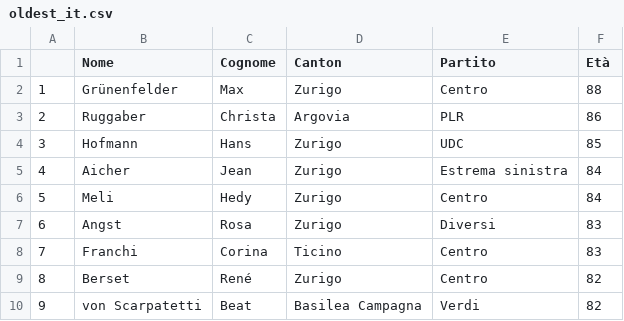
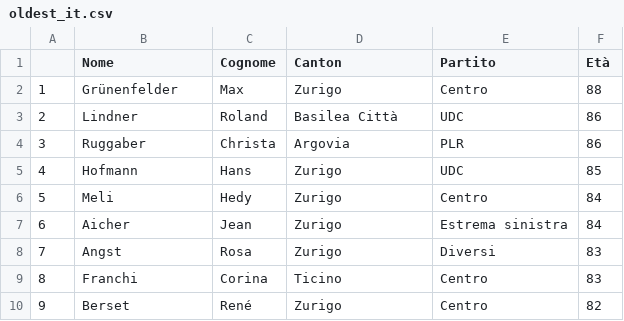
Before and after one commit to vey83/CN_2019, a CSV file: Output/IT/oldest_it.csv, drawn as a sheet; only a part is shown; the diff covers the shown part only.

Commit message:
update BFS 14.9 (22 cantons)

```diff
--- a/Output/IT/oldest_it.csv
+++ b/Output/IT/oldest_it.csv
@@ -2,9 +2,9 @@
 "1","Grünenfelder","Max","Zurigo","Centro",88
-"2","Ruggaber","Christa","Argovia","PLR",86
-"3","Hofmann","Hans","Zurigo","UDC",85
-"4","Aicher","Jean","Zurigo","Estrema sinistra",84
+"2","Lindner","Roland","Basilea Città","UDC",86
+"3","Ruggaber","Christa","Argovia","PLR",86
+"4","Hofmann","Hans","Zurigo","UDC",85
 "5","Meli","Hedy","Zurigo","Centro",84
-"6","Angst","Rosa","Zurigo","Diversi",83
-"7","Franchi","Corina","Ticino","Centro",83
-"8","Berset","René","Zurigo","Centro",82
-"9","von Scarpatetti","Beat","Basilea Campagna","Verdi",82
+"6","Aicher","Jean","Zurigo","Estrema sinistra",84
+"7","Angst","Rosa","Zurigo","Diversi",83
+"8","Franchi","Corina","Ticino","Centro",83
+"9","Berset","René","Zurigo","Centro",82
```
Also changed, not shown: 42 edited cells elsewhere in this file, Output/IT/age_moyen_it.csv, Output/IT/age_partei_it.csv, 3 other files.
